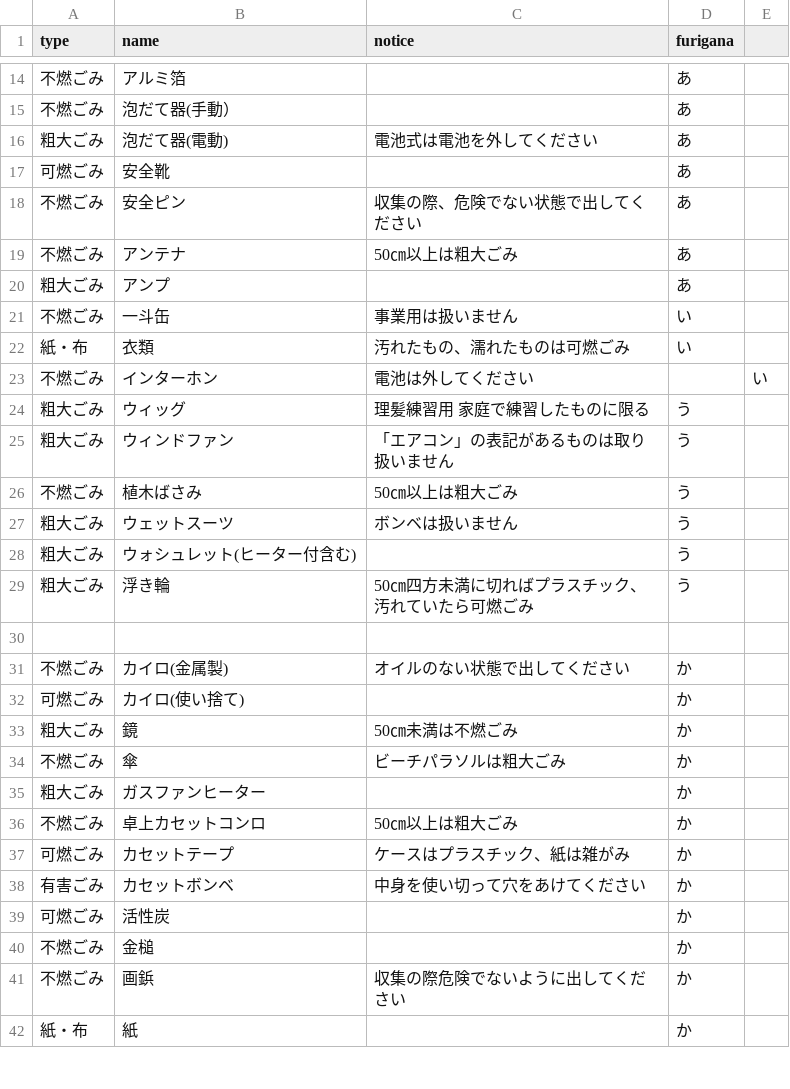
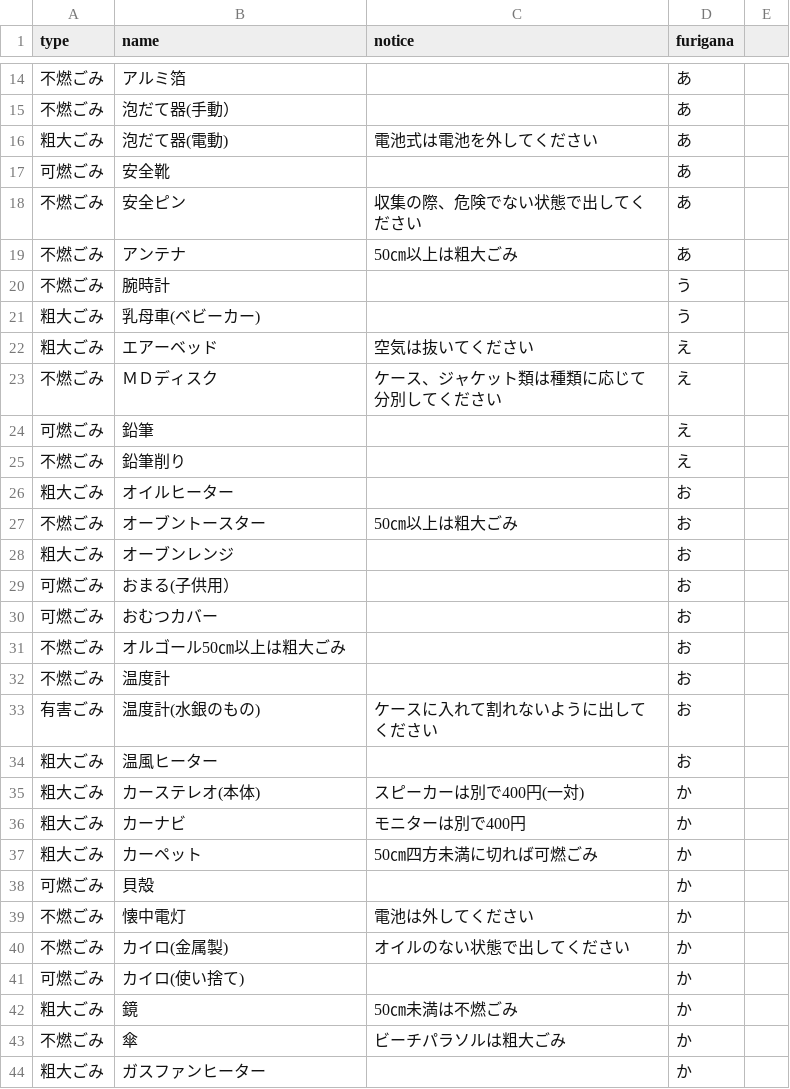
Before and after one commit to TatsuakiS/5374, a CSV file: data/target.csv, drawn as a sheet; only a part is shown, gaps mark what is left out; the shorter side is filled out with more unchanged rows.

Commit message:
Update target.csv

```diff
--- a/data/target.csv
+++ b/data/target.csv
@@ -19,13 +19,22 @@ type,name,notice,furigana
 不燃ごみ,アンテナ,50㎝以上は粗大ごみ,あ
-粗大ごみ,アンプ,,あ
-不燃ごみ,一斗缶,事業用は扱いません,い
-紙・布,衣類,汚れたもの、濡れたものは可燃ごみ,い
-不燃ごみ,インターホン,電池は外してください,,い
-粗大ごみ,ウィッグ,理髪練習用　家庭で練習したものに限る,う
-粗大ごみ,ウィンドファン,「エアコン」の表記があるものは取り扱いません,う
-不燃ごみ,植木ばさみ,50㎝以上は粗大ごみ,う
-粗大ごみ,ウェットスーツ,ボンベは扱いません,う
-粗大ごみ,ウォシュレット(ヒーター付含む),,う
-粗大ごみ,浮き輪,50㎝四方未満に切ればプラスチック、汚れていたら可燃ごみ,う
-
+不燃ごみ,腕時計,,う
+粗大ごみ,乳母車(ベビーカー),,う
+粗大ごみ,エアーベッド,空気は抜いてください,え
+不燃ごみ,ＭＤディスク,ケース、ジャケット類は種類に応じて分別してください,え
+可燃ごみ,鉛筆,,え
+不燃ごみ,鉛筆削り,,え
+粗大ごみ,オイルヒーター,,お
+不燃ごみ,オーブントースター,50㎝以上は粗大ごみ,お
+粗大ごみ,オーブンレンジ,,お
+可燃ごみ,おまる(子供用）,,お
+可燃ごみ,おむつカバー,,お
+不燃ごみ,オルゴール50㎝以上は粗大ごみ,,お
+不燃ごみ,温度計,,お
+有害ごみ,温度計(水銀のもの),ケースに入れて割れないように出してください,お
+粗大ごみ,温風ヒーター,,お
+粗大ごみ,カーステレオ(本体),スピーカーは別で400円(一対),か
+粗大ごみ,カーナビ,モニターは別で400円,か
+粗大ごみ,カーペット,50㎝四方未満に切れば可燃ごみ,か
+可燃ごみ,貝殻,,か
+不燃ごみ,懐中電灯,電池は外してください,か
 不燃ごみ,カイロ(金属製),オイルのない状態で出してください,か
```
